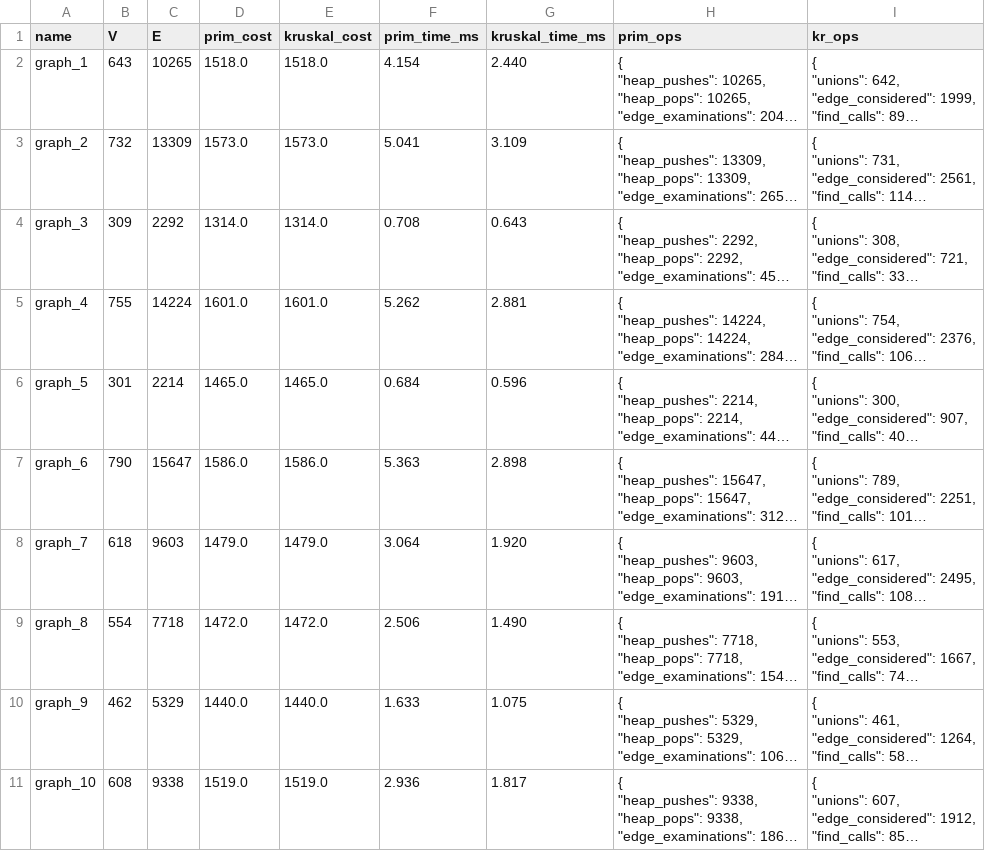
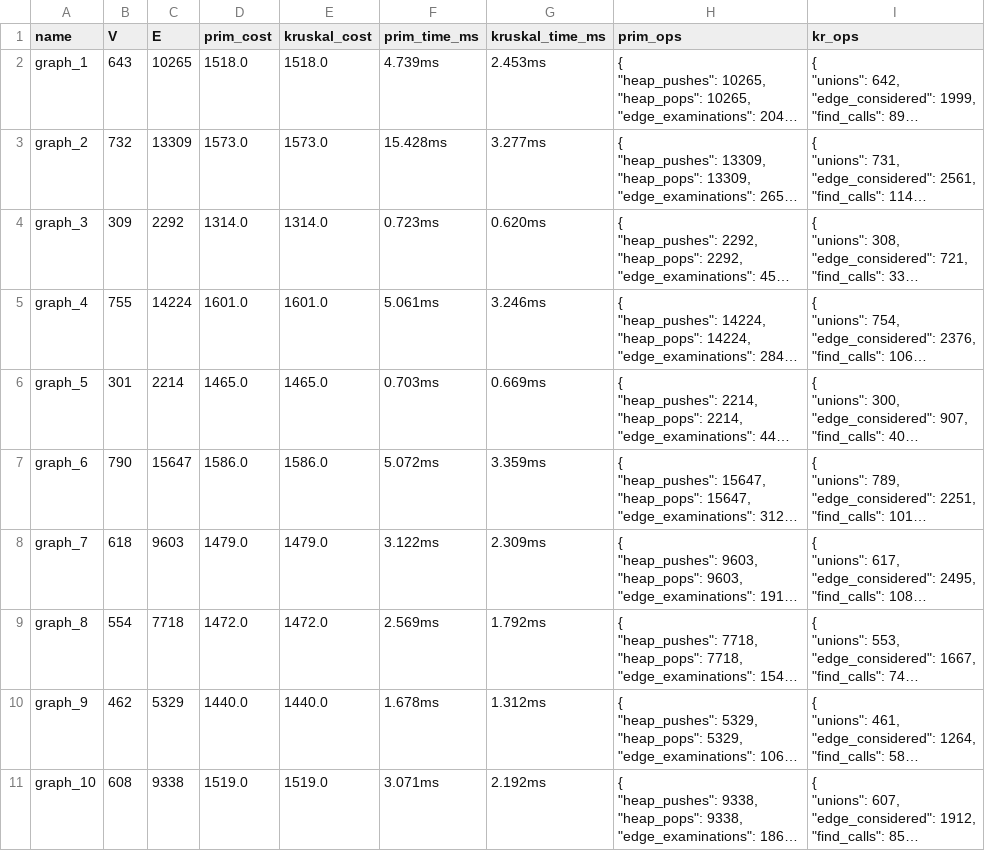
Before and after one commit to yeryer0505/Assignment3_MST, a CSV file: data/assign_3_output_large_summary.csv, drawn as a sheet; long unchanged cells end in …; the diff names each change by its address in the sheet, - before the commit and + after, or states it on an @@ line.

```diff
--- a/data/assign_3_output_large_summary.csv
+++ b/data/assign_3_output_large_summary.csv
-F2 (prim_time_ms): 4.154
+F2 (prim_time_ms): 4.739ms
-G2 (kruskal_time_ms): 2.440
+G2 (kruskal_time_ms): 2.453ms
-F3 (prim_time_ms): 5.041
+F3 (prim_time_ms): 15.428ms
-G3 (kruskal_time_ms): 3.109
+G3 (kruskal_time_ms): 3.277ms
-F4 (prim_time_ms): 0.708
+F4 (prim_time_ms): 0.723ms
-G4 (kruskal_time_ms): 0.643
+G4 (kruskal_time_ms): 0.620ms
-F5 (prim_time_ms): 5.262
+F5 (prim_time_ms): 5.061ms
-G5 (kruskal_time_ms): 2.881
+G5 (kruskal_time_ms): 3.246ms
-F6 (prim_time_ms): 0.684
+F6 (prim_time_ms): 0.703ms
-G6 (kruskal_time_ms): 0.596
+G6 (kruskal_time_ms): 0.669ms
-F7 (prim_time_ms): 5.363
+F7 (prim_time_ms): 5.072ms
-G7 (kruskal_time_ms): 2.898
+G7 (kruskal_time_ms): 3.359ms
-F8 (prim_time_ms): 3.064
+F8 (prim_time_ms): 3.122ms
-G8 (kruskal_time_ms): 1.920
+G8 (kruskal_time_ms): 2.309ms
-F9 (prim_time_ms): 2.506
+F9 (prim_time_ms): 2.569ms
-G9 (kruskal_time_ms): 1.490
+G9 (kruskal_time_ms): 1.792ms
-F10 (prim_time_ms): 1.633
+F10 (prim_time_ms): 1.678ms
-G10 (kruskal_time_ms): 1.075
+G10 (kruskal_time_ms): 1.312ms
-F11 (prim_time_ms): 2.936
+F11 (prim_time_ms): 3.071ms
-G11 (kruskal_time_ms): 1.817
+G11 (kruskal_time_ms): 2.192ms
```
Also changed, not shown: data/assign_3_output_extralarge_summary.csv, data/assign_3_output_medium_summary.csv, 18 other files.
